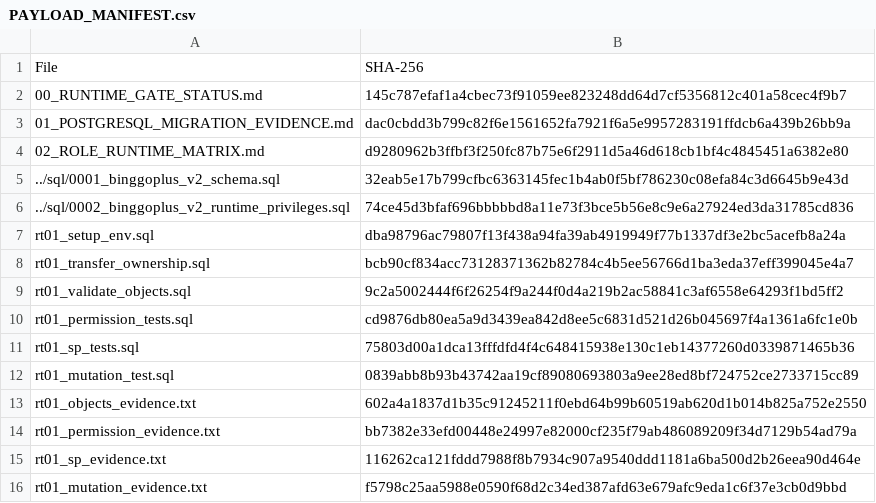
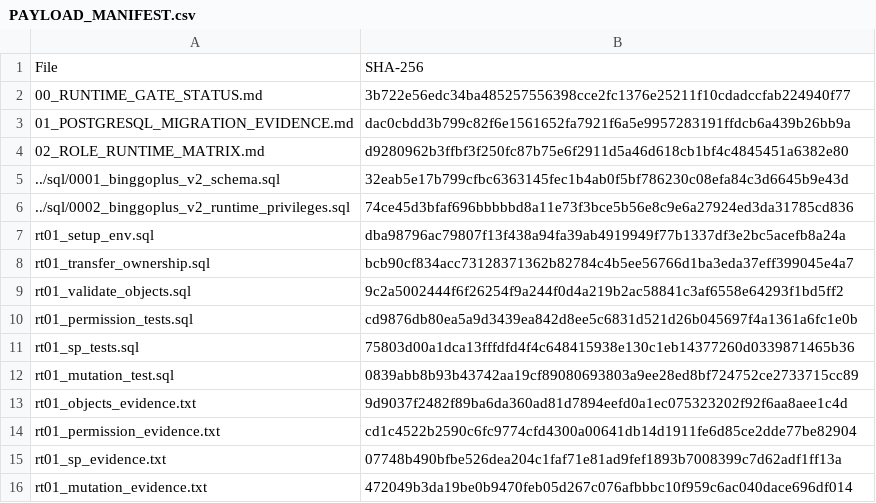
Before and after one commit to pandy123321/bnb-presale-minimal, a CSV file: docs/current/go-backend-v2/runtime-gate/PAYLOAD_MANIFEST.csv, drawn as a sheet.

Commit message:
fix(runtime-gate): P2-RT01-12 + P3-RT01-02 — evidence line breaks, markdown table
P2-RT01-12: Evidence files re-exported with Set-Content -Encoding UTF8
(not Out-File -NoNewline) to preserve line structure.
rt01_mutation_evidence: 45 lines, rt01_objects_evidence: 387 lines.
P3-RT01-02: Evidence table upgraded to two-column format with role descriptions.
Manifest regenerated (manifest: 9e71172d). All Findings from Record #430/431/432 addressed.

```diff
--- a/docs/current/go-backend-v2/runtime-gate/PAYLOAD_MANIFEST.csv
+++ b/docs/current/go-backend-v2/runtime-gate/PAYLOAD_MANIFEST.csv
@@ -1,3 +1,3 @@
 File,SHA-256
-00_RUNTIME_GATE_STATUS.md,145c787efaf1a4cbec73f91059ee823248dd64d7cf5356812c401a58cec4f9b7
+00_RUNTIME_GATE_STATUS.md,3b722e56edc34ba485257556398cce2fc1376e25211f10cdadccfab224940f77
 01_POSTGRESQL_MIGRATION_EVIDENCE.md,dac0cbdd3b799c82f6e1561652fa7921f6a5e9957283191ffdcb6a439b26bb9a
@@ -12,5 +12,5 @@ rt01_sp_tests.sql,75803d00a1dca13fffdfd4f4c648415938e130c1eb14377260d0339871465b
 rt01_mutation_test.sql,0839abb8b93b43742aa19cf89080693803a9ee28ed8bf724752ce2733715cc89
-rt01_objects_evidence.txt,602a4a1837d1b35c91245211f0ebd64b99b60519ab620d1b014b825a752e2550
-rt01_permission_evidence.txt,bb7382e33efd00448e24997e82000cf235f79ab486089209f34d7129b54ad79a
-rt01_sp_evidence.txt,116262ca121fddd7988f8b7934c907a9540ddd1181a6ba500d2b26eea90d464e
-rt01_mutation_evidence.txt,f5798c25aa5988e0590f68d2c34ed387afd63e679afc9eda1c6f37e3cb0d9bbd
+rt01_objects_evidence.txt,9d9037f2482f89ba6da360ad81d7894eefd0a1ec075323202f92f6aa8aee1c4d
+rt01_permission_evidence.txt,cd1c4522b2590c6fc9774cfd4300a00641db14d1911fe6d85ce2dde77be82904
+rt01_sp_evidence.txt,07748b490bfbe526dea204c1faf71e81ad9fef1893b7008399c7d62adf1ff13a
+rt01_mutation_evidence.txt,472049b3da19be0b9470feb05d267c076afbbbc10f959c6ac040dace696df014
```
Also changed, not shown: 6 other files.
